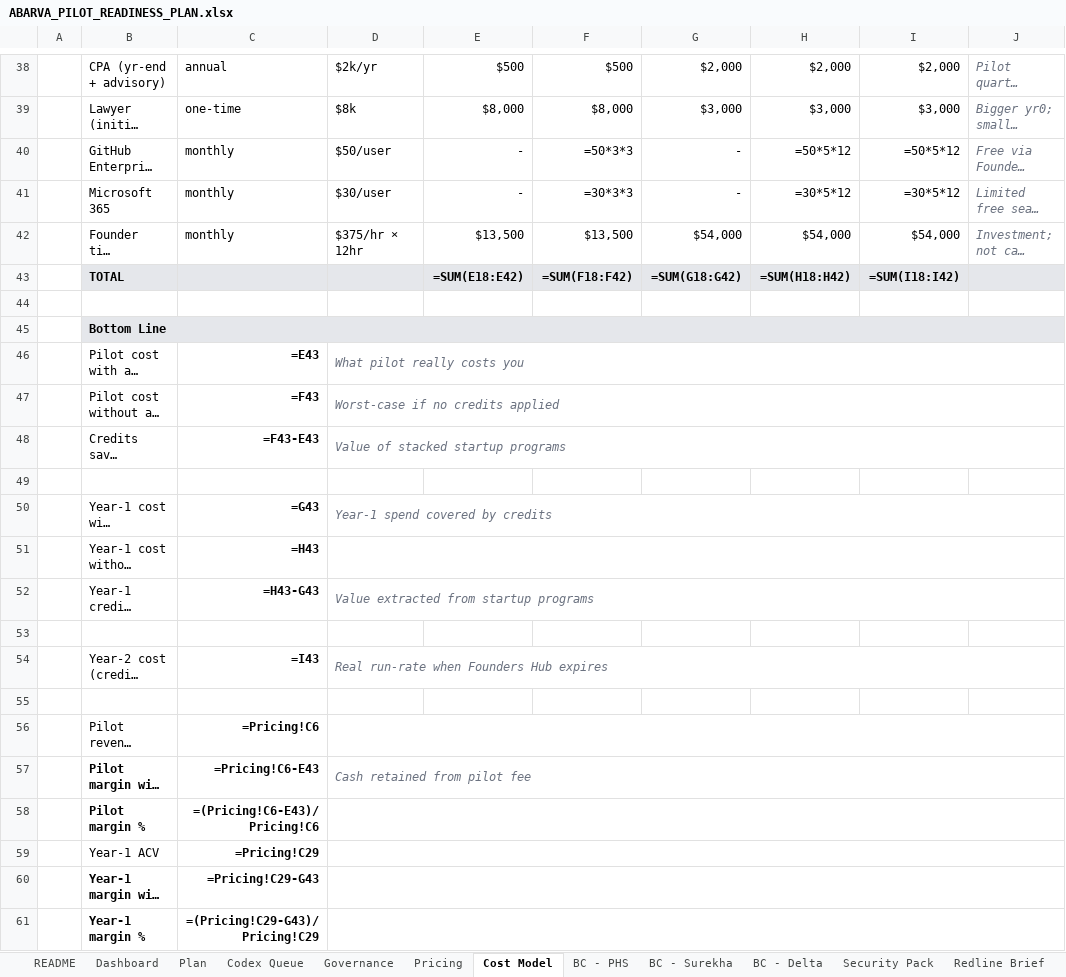
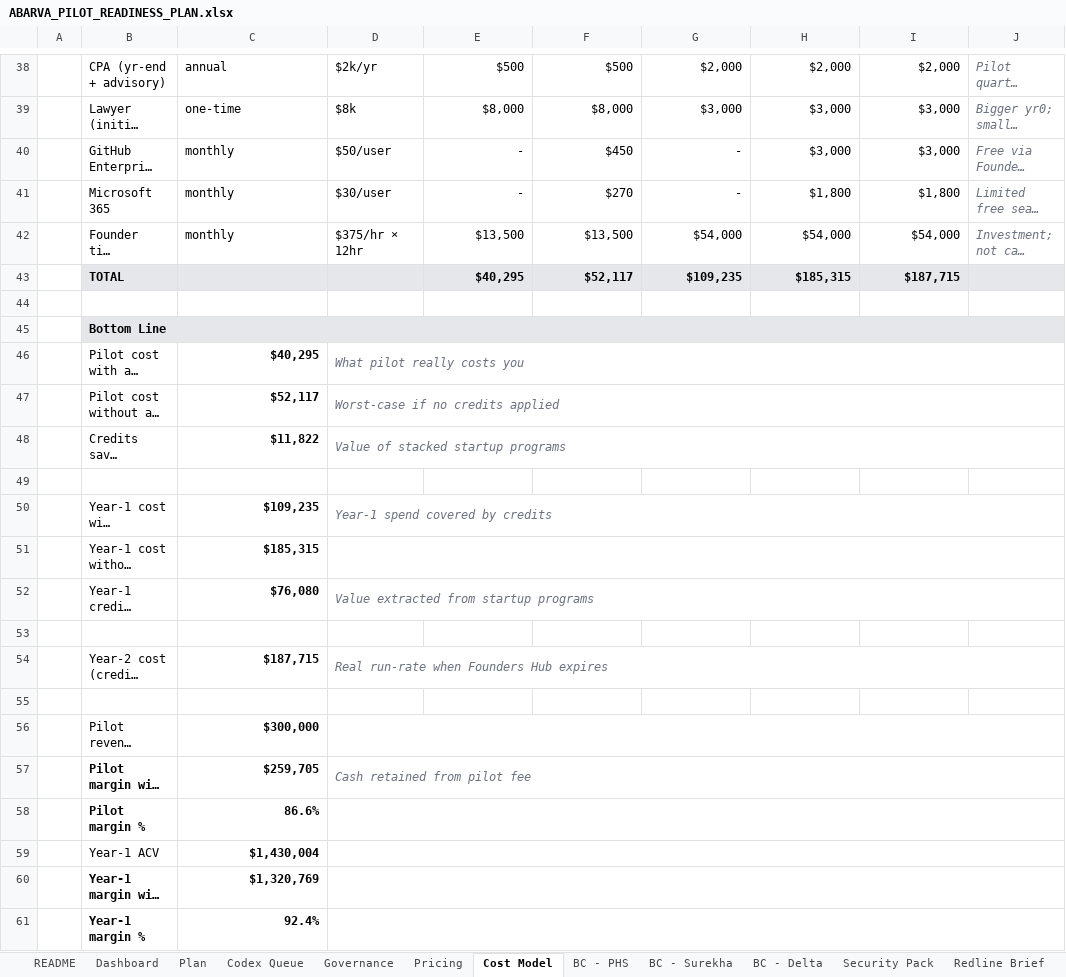
Before and after one commit to abarva-platform/abarva, an Excel workbook: docs/planning/ABARVA_PILOT_READINESS_PLAN.xlsx, sheet Cost Model, drawn as a sheet; only a part is shown, gaps mark what is left out; long unchanged cells end in …; values as stored, in another font and other column widths than the file's, no borders; formulas without a stored value are shown as written; the diff covers the shown part only; the diff names each change by its address in the sheet, - before the commit and + after, or states it on an @@ line.

```diff
--- a/docs/planning/ABARVA_PILOT_READINESS_PLAN.xlsx (sheet Cost Model)
+++ b/docs/planning/ABARVA_PILOT_READINESS_PLAN.xlsx (sheet Cost Model)
-F40: =50*3*3
+F40: $450
-H40: =50*5*12
+H40: $3,000
-I40: =50*5*12
+I40: $3,000
-F41: =30*3*3
+F41: $270
-H41: =30*5*12
+H41: $1,800
-I41: =30*5*12
+I41: $1,800
-E43: =SUM(E18:E42)
+E43: $40,295
-F43: =SUM(F18:F42)
+F43: $52,117
-G43: =SUM(G18:G42)
+G43: $109,235
-H43: =SUM(H18:H42)
+H43: $185,315
-I43: =SUM(I18:I42)
+I43: $187,715
-C46: =E43
+C46: $40,295
-C47: =F43
+C47: $52,117
-C48: =F43-E43
+C48: $11,822
-C50: =G43
+C50: $109,235
-C51: =H43
+C51: $185,315
-C52: =H43-G43
+C52: $76,080
-C54: =I43
+C54: $187,715
-C56: =Pricing!C6
+C56: $300,000
-C57: =Pricing!C6-E43
+C57: $259,705
-C58: =(Pricing!C6-E43)/Pricing!C6
+C58: 86.6%
-C59: =Pricing!C29
+C59: $1,430,004
-C60: =Pricing!C29-G43
+C60: $1,320,769
-C61: =(Pricing!C29-G43)/Pricing!C29
+C61: 92.4%
```
Also changed, not shown: 40 edited cells elsewhere in this sheet, sheet Dashboard, sheet Pricing, sheet Risks, sheet Plan, 3 other files.
